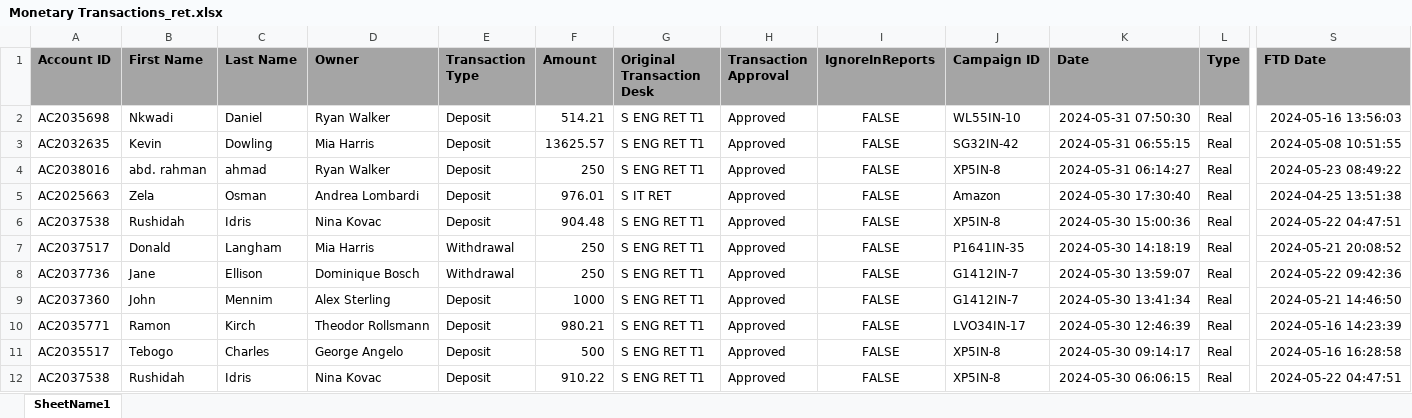
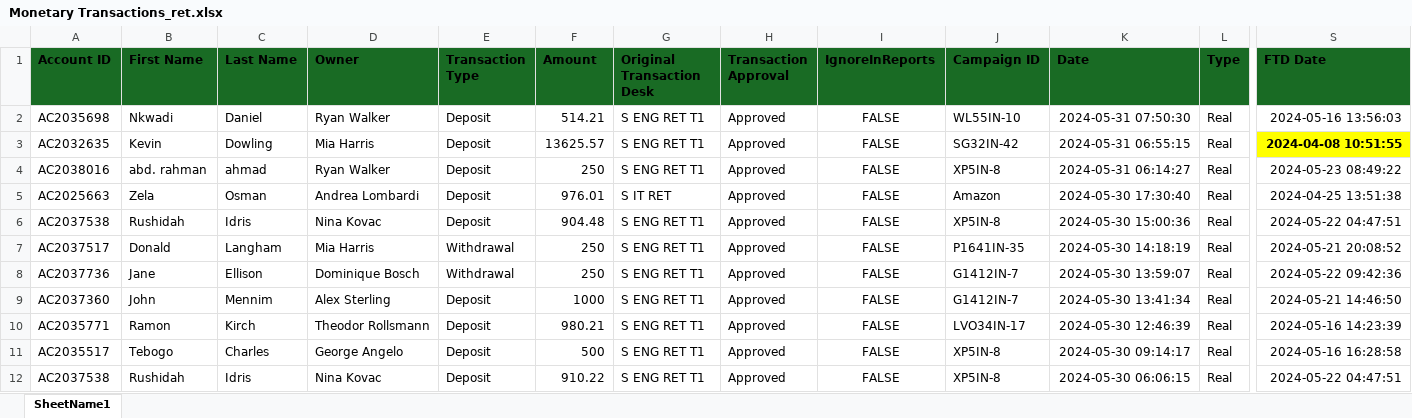
Before and after one commit to heroesrace/promo_may_24, an Excel workbook: Monetary Transactions_ret.xlsx, sheet SheetName1, drawn as a sheet; only a part is shown, gaps mark what is left out; values as stored, in another font and other column widths than the file's, no borders; the diff covers the shown part only; the diff names each change by its address in the sheet, - before the commit and + after, or states it on an @@ line.

Commit message:
Add files via upload

```diff
--- a/Monetary Transactions_ret.xlsx (sheet SheetName1)
+++ b/Monetary Transactions_ret.xlsx (sheet SheetName1)
-A1:S1 fill: #A5A5A5
+A1:S1 fill: #196B24
-S3 (FTD Date): 2024-05-08 10:51:55
+S3 (FTD Date): 2024-04-08 10:51:55
@@ S3 fill: none → #FFFF00, bold: off → on @@
```
Also changed, not shown: cell formats elsewhere in this sheet.
